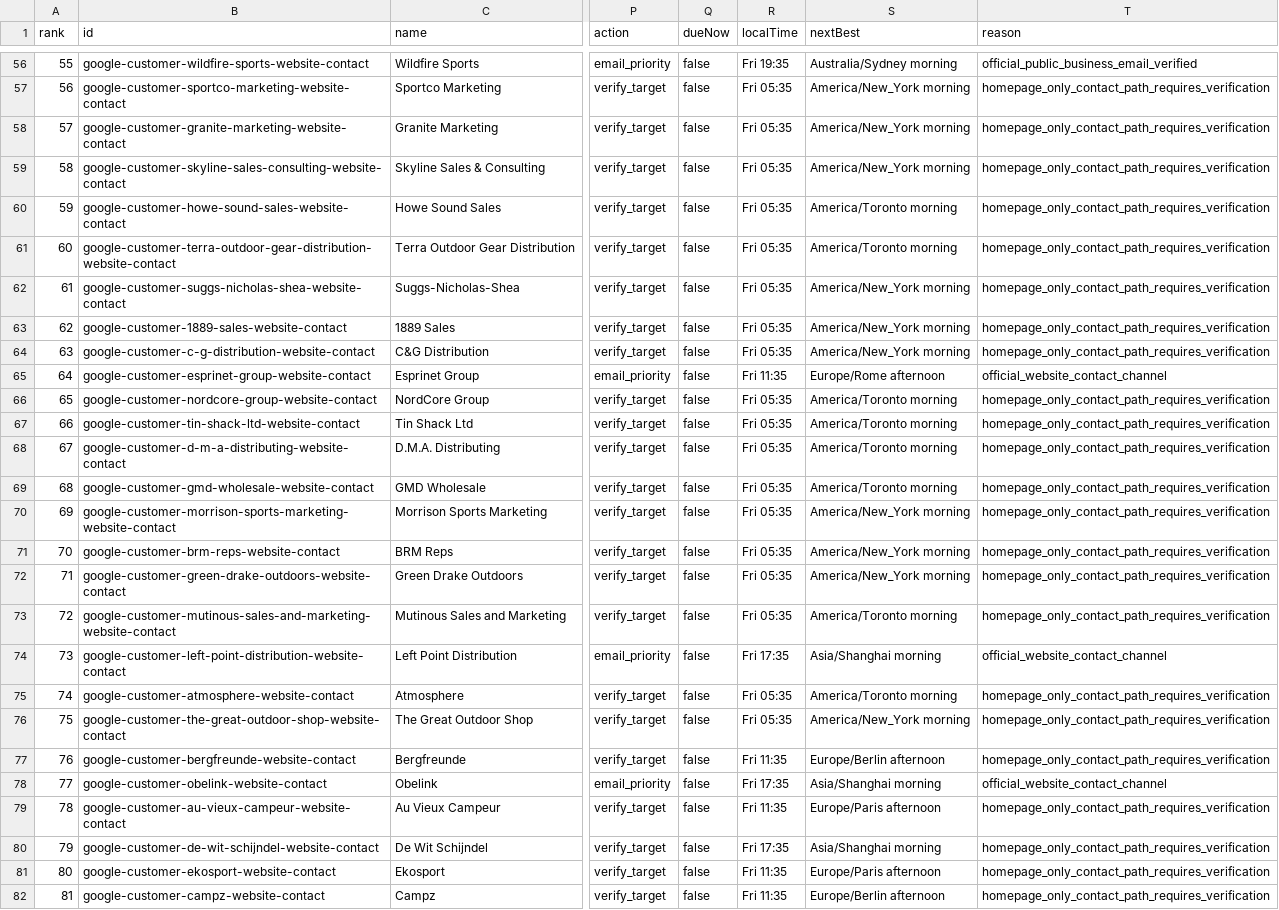
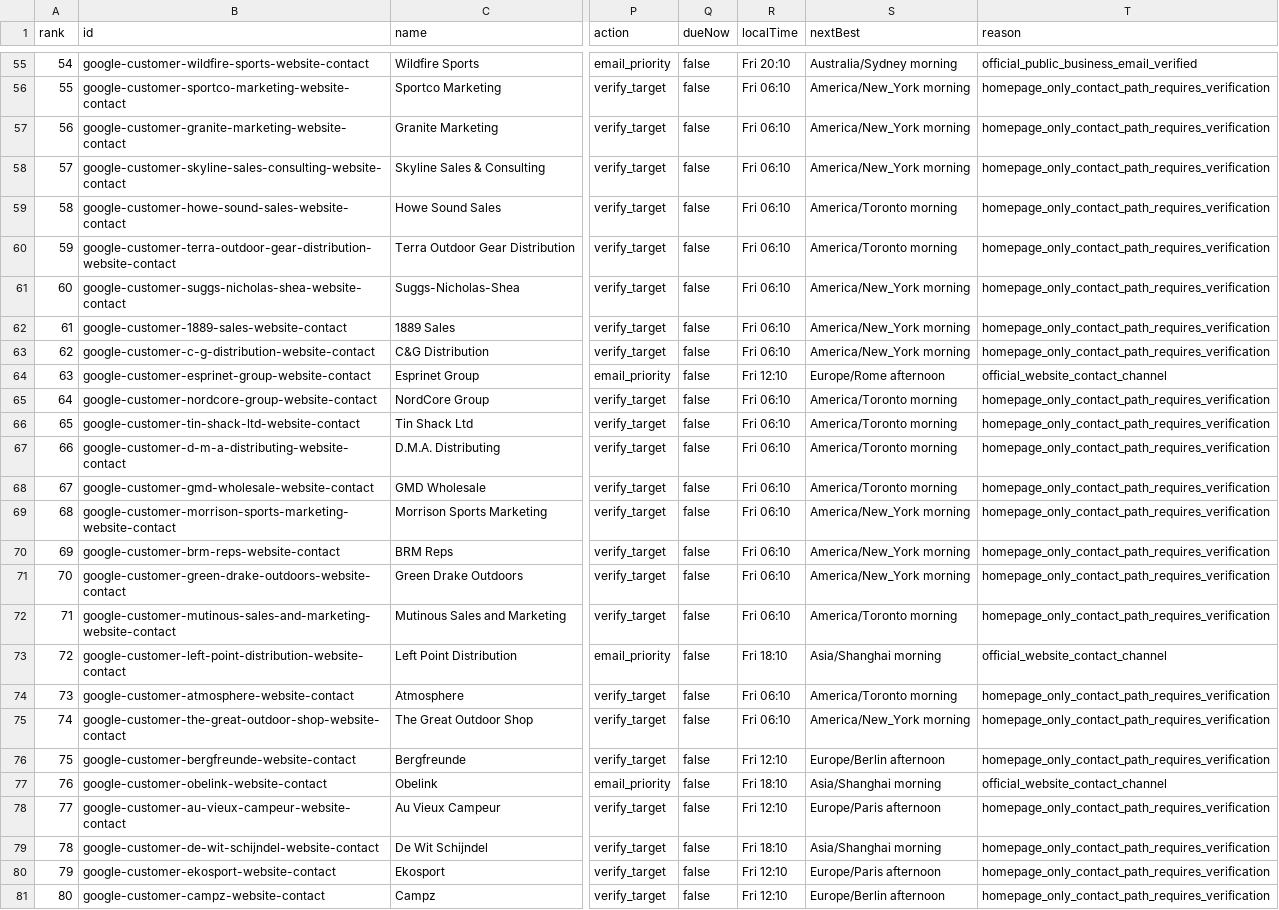
Before and after one commit to Leo-131/1, a CSV file: outreach-dashboard/github-sync/daily-queue.csv, drawn as a sheet; only a part is shown, gaps mark what is left out; addresses are those after the commit; the diff covers the shown part only; the diff names each change by its address in the sheet, - before the commit and + after, or states it on an @@ line.

Commit message:
sync: local outreach data 2026-08-14

```diff
--- a/outreach-dashboard/github-sync/daily-queue.csv
+++ b/outreach-dashboard/github-sync/daily-queue.csv
@@ column A (rank) renumbered from row 44 down @@
-R55 (localTime): Fri 19:35
+R55 (localTime): Fri 20:10
-R56:R63 (localTime): Fri 05:35
+R56:R63 (localTime): Fri 06:10
-R64 (localTime): Fri 11:35
+R64 (localTime): Fri 12:10
-R65:R72 (localTime): Fri 05:35
+R65:R72 (localTime): Fri 06:10
-R73 (localTime): Fri 17:35
+R73 (localTime): Fri 18:10
-R74:R75 (localTime): Fri 05:35
+R74:R75 (localTime): Fri 06:10
-R76 (localTime): Fri 11:35
+R76 (localTime): Fri 12:10
-R77 (localTime): Fri 17:35
+R77 (localTime): Fri 18:10
-R78 (localTime): Fri 11:35
+R78 (localTime): Fri 12:10
-R79 (localTime): Fri 17:35
+R79 (localTime): Fri 18:10
-R80:R81 (localTime): Fri 11:35
+R80:R81 (localTime): Fri 12:10
```
Also changed, not shown: 1 removed row and 58 edited cells elsewhere in this file, 36 other files.
